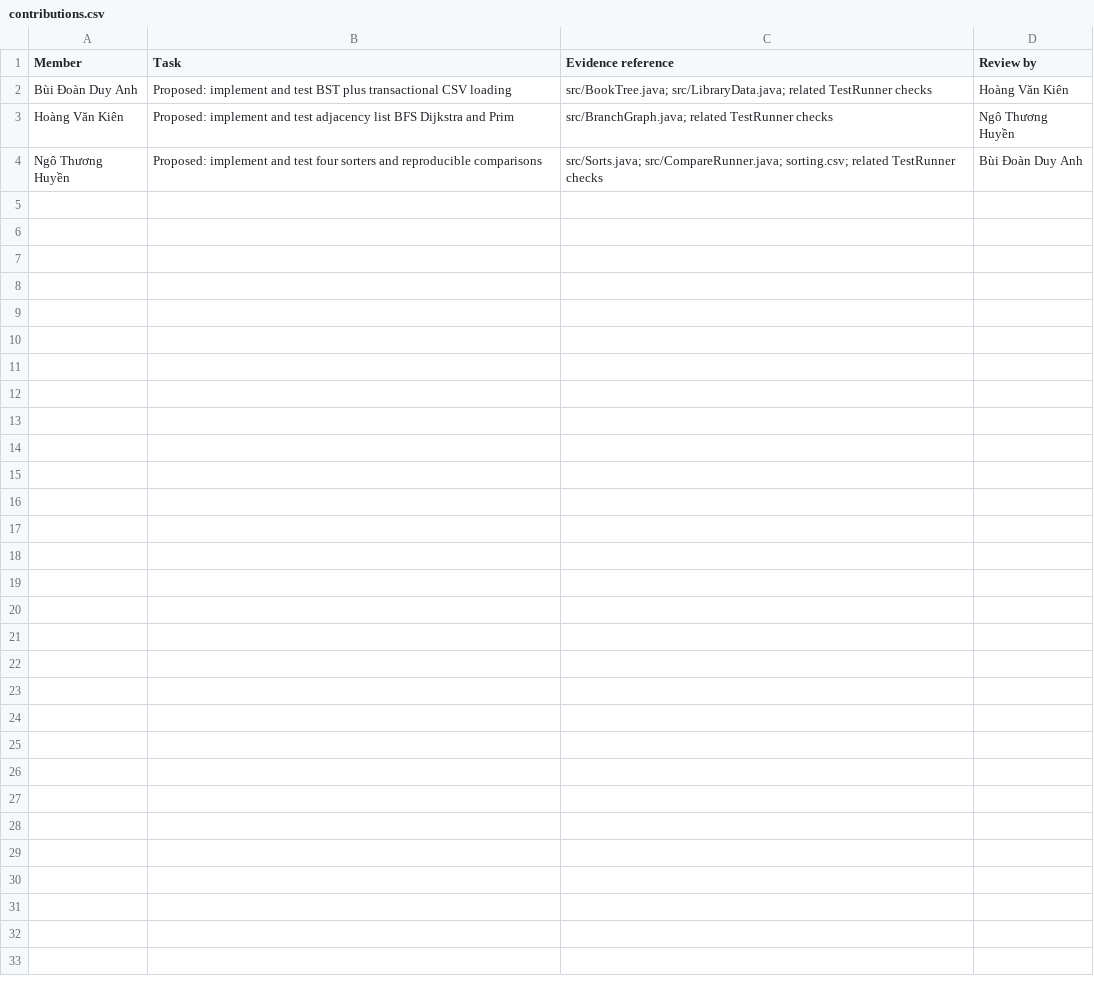
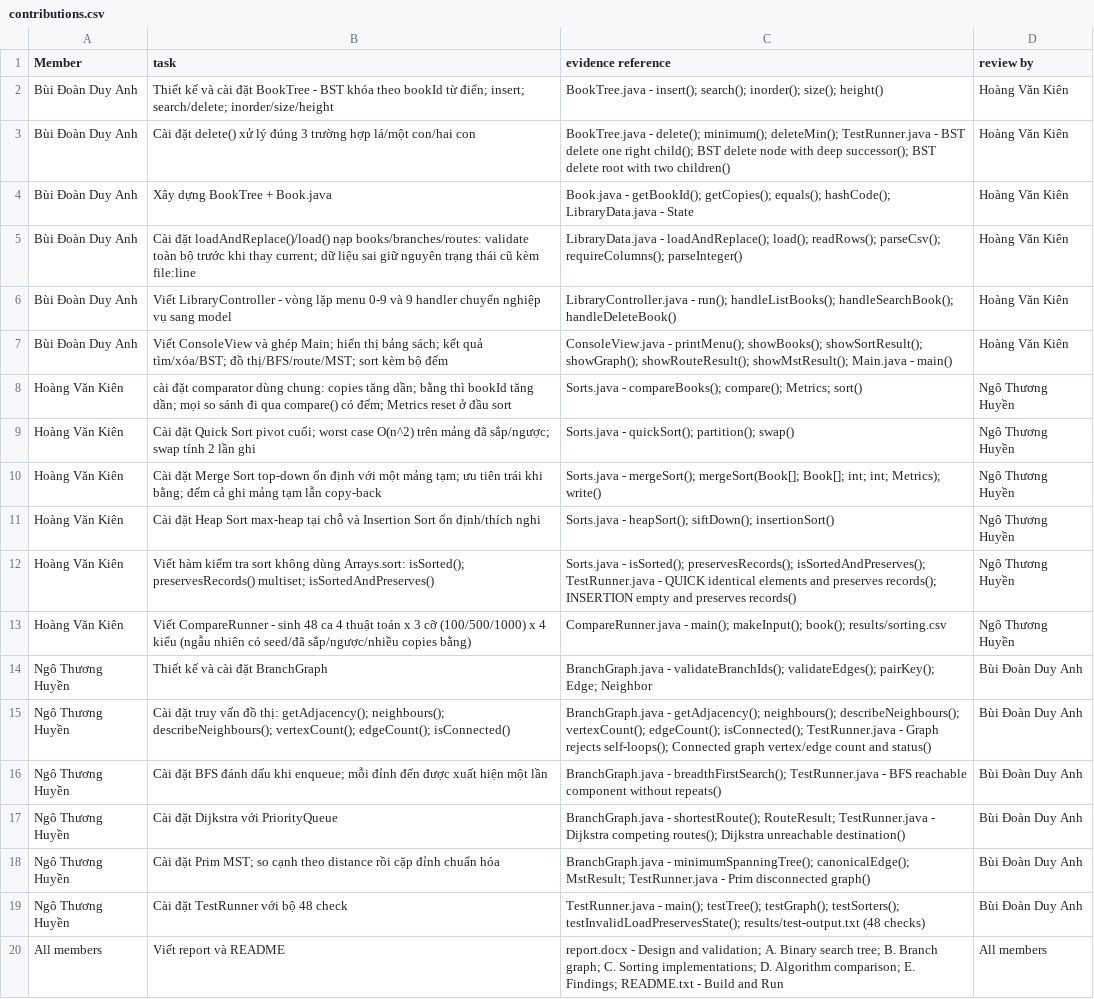
Before and after one commit to Penguinz29/CSD-ASS2--Library-Search-and-Delivery-Planner, a CSV file: contributions.csv, drawn as a sheet.

```diff
--- a/contributions.csv
+++ b/contributions.csv
@@ -1,4 +1,20 @@
-Member,Task,Evidence reference,Review by
-Bùi Đoàn Duy Anh,Proposed: implement and test BST plus transactional CSV loading,src/BookTree.java; src/LibraryData.java; related TestRunner checks,Hoàng Văn Kiên
-Hoàng Văn Kiên,Proposed: implement and test adjacency list BFS Dijkstra and Prim,src/BranchGraph.java; related TestRunner checks,Ngô Thương Huyền
-Ngô Thương Huyền,Proposed: implement and test four sorters and reproducible comparisons,src/Sorts.java; src/CompareRunner.java; sorting.csv; related TestRunner checks,Bùi Đoàn Duy Anh
+Member,task,evidence reference,review by
+Bùi Đoàn Duy Anh,Thiết kế và cài đặt BookTree - BST khóa theo bookId từ điển; insert; search/delete; inorder/size/height,BookTree.java - insert(); search(); inorder(); size(); height(),Hoàng Văn Kiên
+Bùi Đoàn Duy Anh,Cài đặt delete() xử lý đúng 3 trường hợp lá/một con/hai con,BookTree.java - delete(); minimum(); deleteMin(); TestRunner.java - BST delete one right child(); BST delete node with deep successor(); BST delete root with two children(),Hoàng Văn Kiên
+Bùi Đoàn Duy Anh,Xây dựng BookTree + Book.java, Book.java - getBookId(); getCopies(); equals(); hashCode();  LibraryData.java - State,Hoàng Văn Kiên
+Bùi Đoàn Duy Anh,Cài đặt loadAndReplace()/load() nạp books/branches/routes: validate toàn bộ trước khi thay current; dữ liệu sai giữ nguyên trạng thái cũ kèm file:line,LibraryData.java - loadAndReplace(); load(); readRows(); parseCsv(); requireColumns(); parseInteger(),Hoàng Văn Kiên
+Bùi Đoàn Duy Anh,Viết LibraryController - vòng lặp menu 0-9 và 9 handler chuyển nghiệp vụ sang model,LibraryController.java - run(); handleListBooks(); handleSearchBook(); handleDeleteBook(),Hoàng Văn Kiên
+Bùi Đoàn Duy Anh,Viết ConsoleView và ghép Main; hiển thị bảng sách; kết quả tìm/xóa/BST; đồ thị/BFS/route/MST; sort kèm bộ đếm,ConsoleView.java - printMenu(); showBooks(); showSortResult(); showGraph(); showRouteResult(); showMstResult(); Main.java - main(),Hoàng Văn Kiên
+Hoàng Văn Kiên,cài đặt comparator dùng chung: copies tăng dần; bằng thì bookId tăng dần; mọi so sánh đi qua compare() có đếm; Metrics reset ở đầu sort,Sorts.java - compareBooks(); compare(); Metrics; sort(),Ngô Thương Huyền
+Hoàng Văn Kiên,Cài đặt Quick Sort pivot cuối; worst case O(n^2) trên mảng đã sắp/ngược; swap tính 2 lần ghi,Sorts.java - quickSort(); partition(); swap(),Ngô Thương Huyền
+Hoàng Văn Kiên,Cài đặt Merge Sort top-down ổn định với một mảng tạm; ưu tiên trái khi bằng; đếm cả ghi mảng tạm lẫn copy-back,Sorts.java - mergeSort(); mergeSort(Book[]; Book[]; int; int; Metrics); write(),Ngô Thương Huyền
+Hoàng Văn Kiên,Cài đặt Heap Sort max-heap tại chỗ và Insertion Sort ổn định/thích nghi,Sorts.java - heapSort(); siftDown(); insertionSort(),Ngô Thương Huyền
+Hoàng Văn Kiên,Viết hàm kiểm tra sort không dùng Arrays.sort: isSorted(); preservesRecords() multiset; isSortedAndPreserves(),Sorts.java - isSorted(); preservesRecords(); isSortedAndPreserves(); TestRunner.java - QUICK identical elements and preserves records(); INSERTION empty and preserves records(),Ngô Thương Huyền
+Hoàng Văn Kiên,Viết CompareRunner - sinh 48 ca 4 thuật toán x 3 cỡ (100/500/1000) x 4 kiểu (ngẫu nhiên có seed/đã sắp/ngược/nhiều copies bằng),CompareRunner.java - main(); makeInput(); book(); results/sorting.csv,Ngô Thương Huyền
+Ngô Thương Huyền,Thiết kế và cài đặt BranchGraph,BranchGraph.java - validateBranchIds(); validateEdges(); pairKey(); Edge; Neighbor,Bùi Đoàn Duy Anh
+Ngô Thương Huyền,Cài đặt truy vấn đồ thị: getAdjacency(); neighbours(); describeNeighbours(); vertexCount(); edgeCount(); isConnected(),BranchGraph.java - getAdjacency(); neighbours(); describeNeighbours(); vertexCount(); edgeCount(); isConnected(); TestRunner.java - Graph rejects self-loops(); Connected graph vertex/edge count and status(),Bùi Đoàn Duy Anh
+Ngô Thương Huyền,Cài đặt BFS đánh dấu khi enqueue; mỗi đỉnh đến được xuất hiện một lần,BranchGraph.java - breadthFirstSearch(); TestRunner.java - BFS reachable component without repeats(),Bùi Đoàn Duy Anh
+Ngô Thương Huyền,Cài đặt Dijkstra với PriorityQueue,BranchGraph.java - shortestRoute(); RouteResult; TestRunner.java - Dijkstra competing routes(); Dijkstra unreachable destination(),Bùi Đoàn Duy Anh
+Ngô Thương Huyền,Cài đặt Prim MST; so cạnh theo distance rồi cặp đỉnh chuẩn hóa,BranchGraph.java - minimumSpanningTree(); canonicalEdge(); MstResult; TestRunner.java - Prim disconnected graph(),Bùi Đoàn Duy Anh
+Ngô Thương Huyền,Cài đặt TestRunner với bộ 48 check ,TestRunner.java - main(); testTree(); testGraph(); testSorters(); testInvalidLoadPreservesState(); results/test-output.txt (48 checks),Bùi Đoàn Duy Anh
+All members,Viết report và README,report.docx - Design and validation; A. Binary search tree; B. Branch graph; C. Sorting implementations; D. Algorithm comparison; E. Findings; README.txt - Build and Run,All members
```
Also changed, not shown: members.csv, 6 other files.
